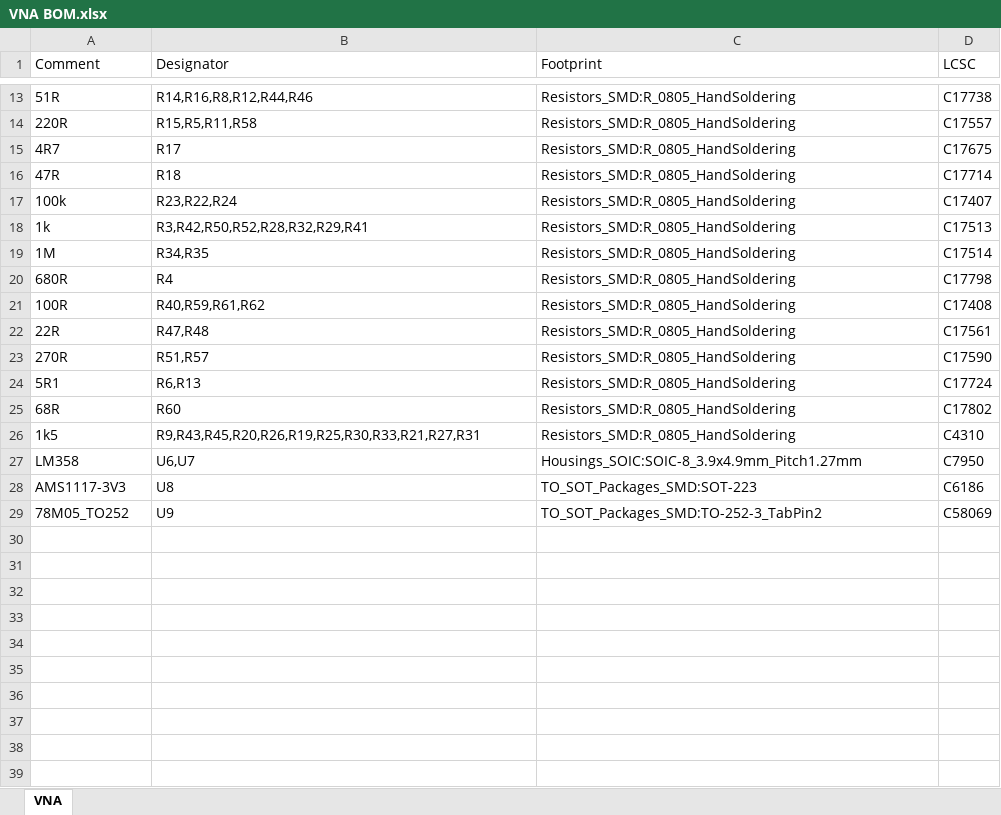
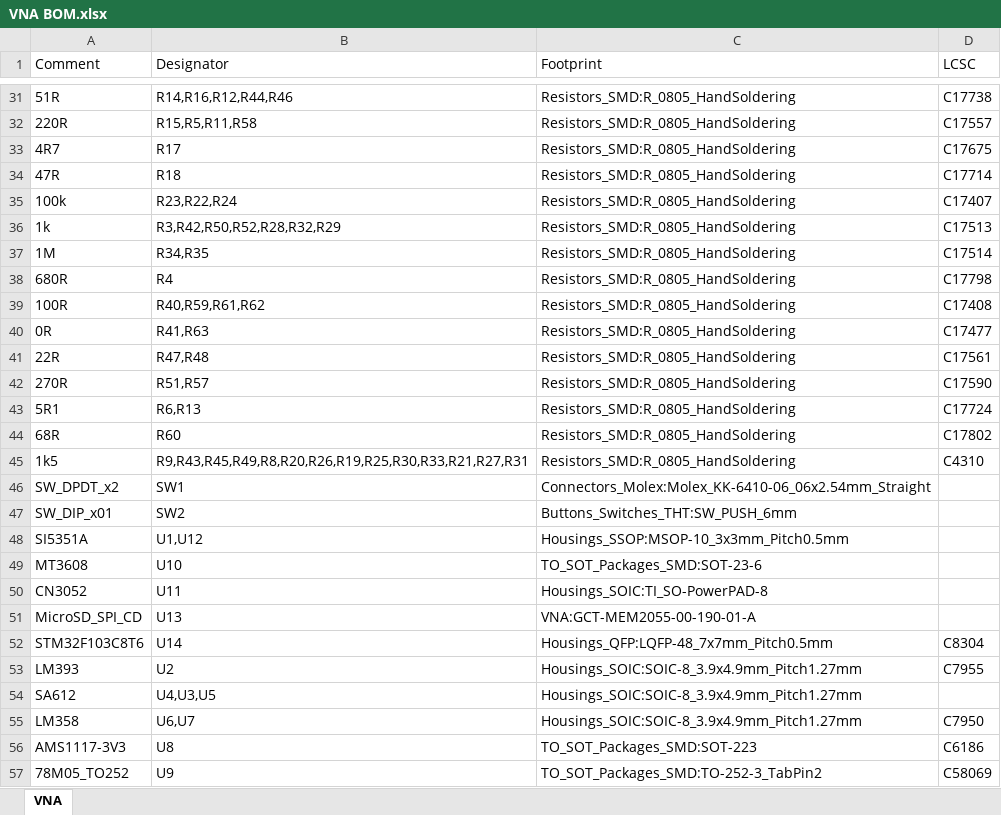
Before and after one commit to profdc9/VNA, an Excel workbook: board-smt/VNA BOM.xlsx, sheet VNA, drawn as a sheet; only a part is shown, gaps mark what is left out; values as stored, in another font and other column widths than the file's, no borders; addresses are those after the commit; the diff covers the shown part only; the diff names each change by its address in the sheet, - before the commit and + after, or states it on an @@ line.

```diff
--- a/board-smt/VNA BOM.xlsx (sheet VNA)
+++ b/board-smt/VNA BOM.xlsx (sheet VNA)
-B31 (Designator): R14,R16,R8,R12,R44,R46
+B31 (Designator): R14,R16,R12,R44,R46
-B36 (Designator): R3,R42,R50,R52,R28,R32,R29,R41
+B36 (Designator): R3,R42,R50,R52,R28,R32,R29
+row 40: 0R | R41,R63 | Resistors_SMD:R_0805_HandSoldering | C17477
-B45 (Designator): R9,R43,R45,R20,R26,R19,R25,R30,R33,R21,R27,R31
+B45 (Designator): R9,R43,R45,R49,R8,R20,R26,R19,R25,R30,R33,R21,R27,R31
+row 46: SW_DPDT_x2 | SW1 | Connectors_Molex:Molex_KK-6410-06_06x2.54mm_Straight
+row 47: SW_DIP_x01 | SW2 | Buttons_Switches_THT:SW_PUSH_6mm
+row 48: SI5351A | U1,U12 | Housings_SSOP:MSOP-10_3x3mm_Pitch0.5mm
+row 49: MT3608 | U10 | TO_SOT_Packages_SMD:SOT-23-6
+row 50: CN3052 | U11 | Housings_SOIC:TI_SO-PowerPAD-8
+row 51: MicroSD_SPI_CD | U13 | VNA:GCT-MEM2055-00-190-01-A
+row 52: STM32F103C8T6 | U14 | Housings_QFP:LQFP-48_7x7mm_Pitch0.5mm | C8304
+row 53: LM393 | U2 | Housings_SOIC:SOIC-8_3.9x4.9mm_Pitch1.27mm | C7955
+row 54: SA612 | U4,U3,U5 | Housings_SOIC:SOIC-8_3.9x4.9mm_Pitch1.27mm
```
Also changed, not shown: 21 added rows, 1 removed row and 5 edited cells elsewhere in this sheet, 19 other files.
